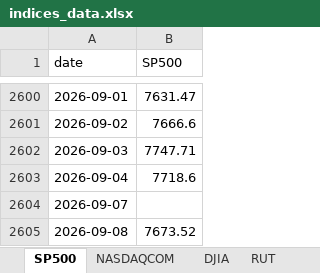
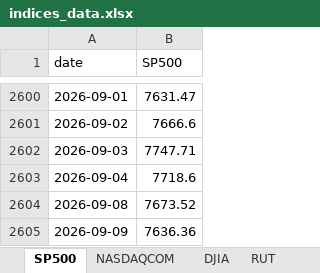
Before and after one commit to aqzpihe/Stock_King, an Excel workbook: 1-大環境/data/indices_data.xlsx, sheet SP500, drawn as a sheet; only a part is shown, gaps mark what is left out; values as stored, in another font and other column widths than the file's, no borders; removed rows and columns are numbered as before the commit, all else as after; the diff names each change by its address in the sheet, - before the commit and + after, or states it on an @@ line.

```diff
--- a/1-大環境/data/indices_data.xlsx (sheet SP500)
+++ b/1-大環境/data/indices_data.xlsx (sheet SP500)
-row 2604: 2026-09-07
+row 2605: 2026-09-09 | 7636.36
```
Also changed, not shown: sheet RUT, sheet DJIA, sheet NASDAQCOM, 1-大環境/data/fred_data.xlsx.
